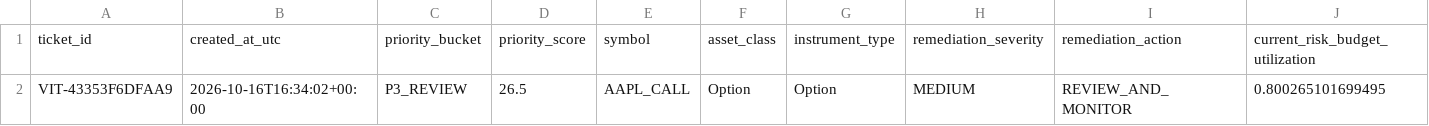
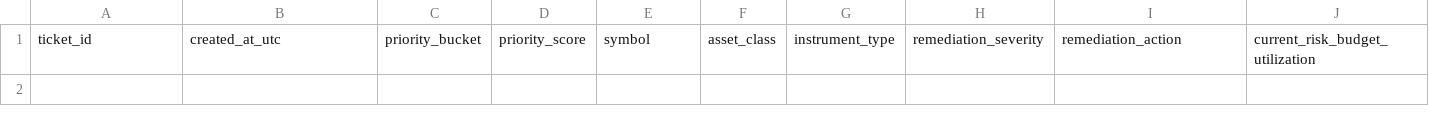
Before and after one commit to Agunp1/AI-Financial-Analyst, a CSV file: day70_approval_queue.csv, drawn as a sheet; only a part is shown; rows hold the shown columns only; the diff names each change by its address in the sheet, - before the commit and + after, or states it on an @@ line.

```diff
--- a/day70_approval_queue.csv
+++ b/day70_approval_queue.csv
-row 2: VIT-43353F6DFAA9 | 2026-10-16T16:34:02+00:00 | P3_REVIEW | 26.5 | AAPL_CALL | Option | Option | MEDIUM | REVIEW_AND_MONITOR | 0.800265101699495
```
Also changed, not shown: day67_risk_alerts.csv, day68_governance_actions.csv, 26 other files.
